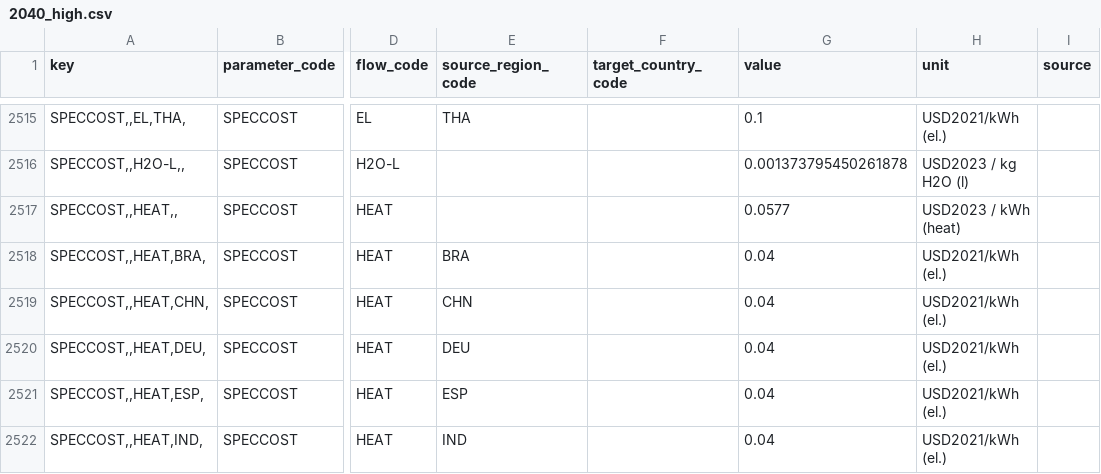
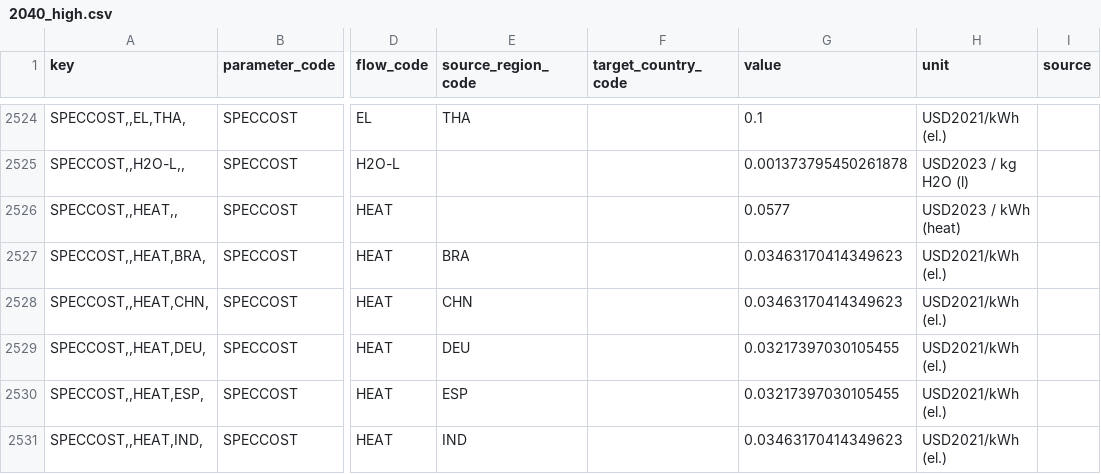
Before and after one commit to agoenergy/ptx-boa, a CSV file: ptxboa/data/2040_high.csv, drawn as a sheet; only a part is shown, gaps mark what is left out; addresses are those after the commit; the diff covers the shown part only; the diff names each change by its address in the sheet, - before the commit and + after, or states it on an @@ line.

```diff
--- a/ptxboa/data/2040_high.csv
+++ b/ptxboa/data/2040_high.csv
-G2527:G2528 (value): 0.04
+G2527:G2528 (value): 0.03463170414349623
-G2529:G2530 (value): 0.04
+G2529:G2530 (value): 0.03217397030105455
-G2531 (value): 0.04
+G2531 (value): 0.03463170414349623
```
Also changed, not shown: 9 added rows and 24 edited cells elsewhere in this file, ptxboa/data/2030_high.csv, ptxboa/data/2030_low.csv, 5 other files.
